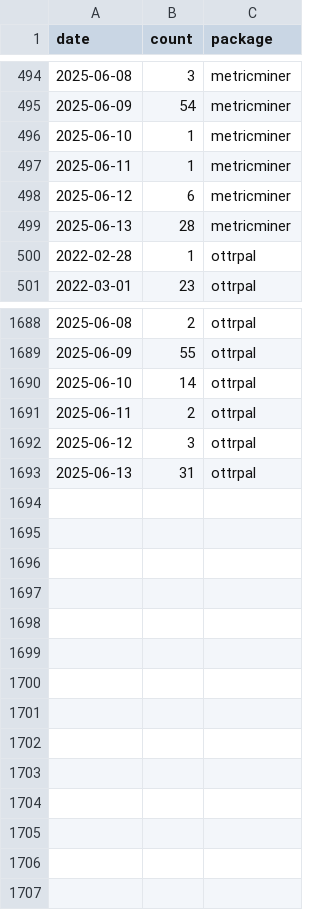
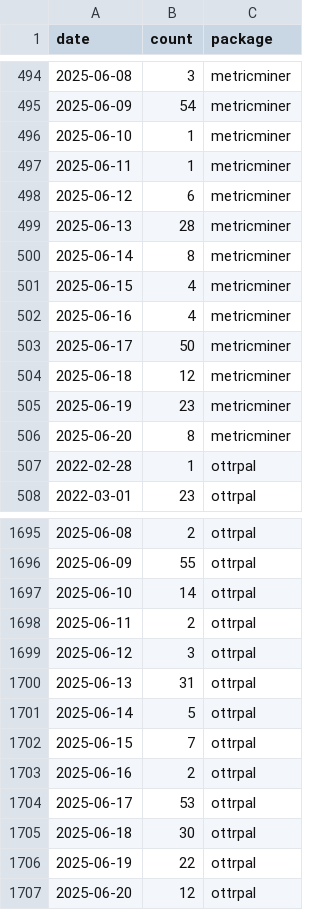
Before and after one commit to ottrproject/metricminer-dashboard, a TSV file: metricminer_data/cran/cran.tsv, drawn as a sheet; only a part is shown, gaps mark what is left out.

```diff
--- a/metricminer_data/cran/cran.tsv
+++ b/metricminer_data/cran/cran.tsv
@@ -499,2 +499,9 @@ date	count	package
 2025-06-13	28	metricminer
+2025-06-14	8	metricminer
+2025-06-15	4	metricminer
+2025-06-16	4	metricminer
+2025-06-17	50	metricminer
+2025-06-18	12	metricminer
+2025-06-19	23	metricminer
+2025-06-20	8	metricminer
 2022-02-28	1	ottrpal
@@ -1693 +1700,8 @@ date	count	package
 2025-06-13	31	ottrpal
+2025-06-14	5	ottrpal
+2025-06-15	7	ottrpal
+2025-06-16	2	ottrpal
+2025-06-17	53	ottrpal
+2025-06-18	30	ottrpal
+2025-06-19	22	ottrpal
+2025-06-20	12	ottrpal
```
